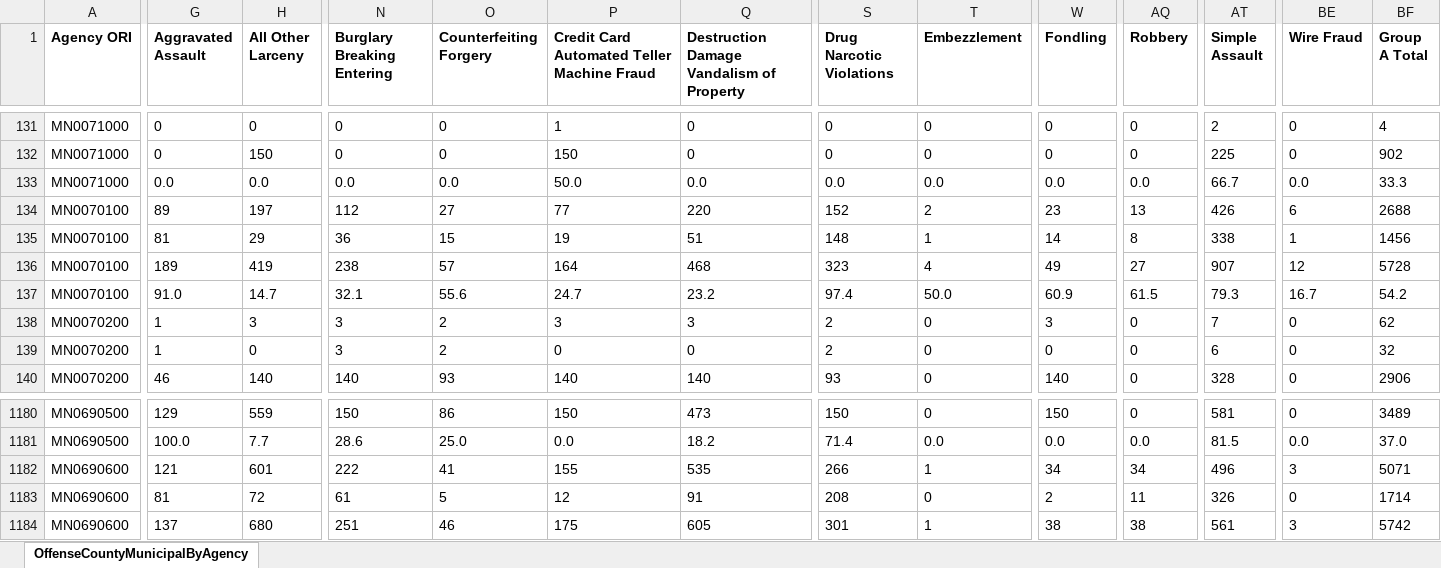
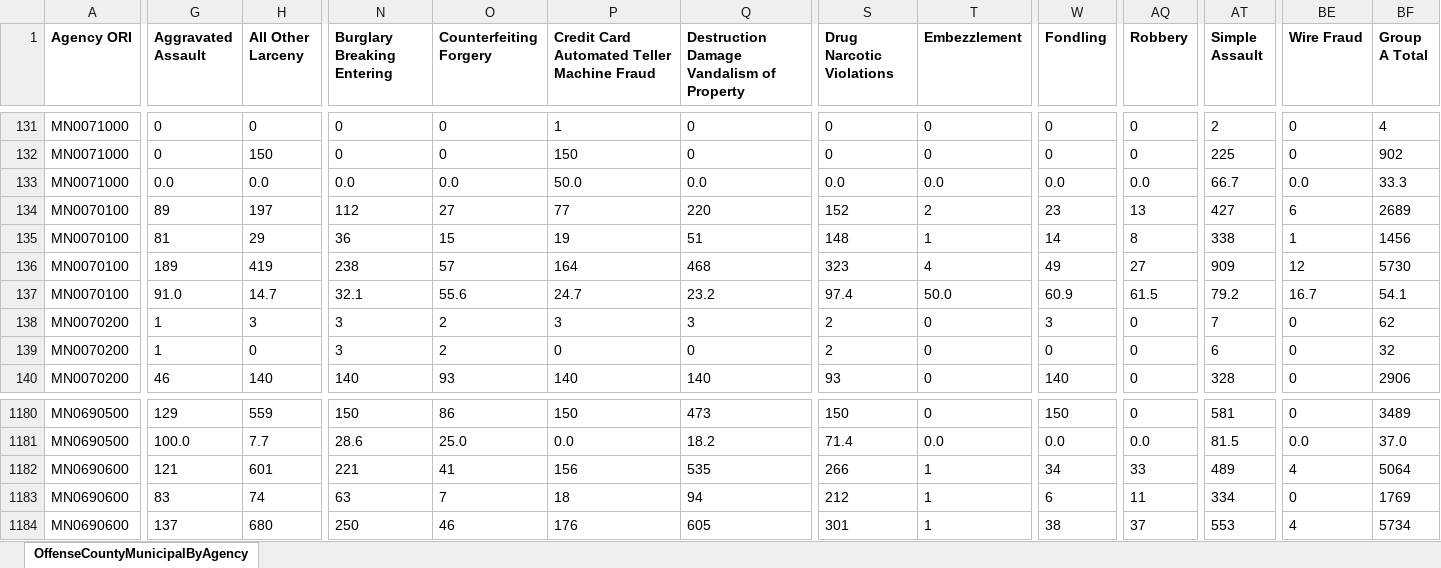
Before and after one commit to striblab/crimedash, an Excel workbook: store/nibrs/OffenseCountyMunicipalByAgencyDownloadData_2025.xlsx, sheet OffenseCountyMunicipalByAgency, drawn as a sheet; only a part is shown, gaps mark what is left out; values as stored, in another font and other column widths than the file's, no borders; the diff covers the shown part only; the diff names each change by its address in the sheet, - before the commit and + after, or states it on an @@ line.

```diff
--- a/store/nibrs/OffenseCountyMunicipalByAgencyDownloadData_2025.xlsx (sheet OffenseCountyMunicipalByAgency)
+++ b/store/nibrs/OffenseCountyMunicipalByAgencyDownloadData_2025.xlsx (sheet OffenseCountyMunicipalByAgency)
-AT134 (Simple Assault): 426
+AT134 (Simple Assault): 427
-BF134 (Group A Total): 2688
+BF134 (Group A Total): 2689
-AT136 (Simple Assault): 907
+AT136 (Simple Assault): 909
-BF136 (Group A Total): 5728
+BF136 (Group A Total): 5730
-AT137 (Simple Assault): 79.3
+AT137 (Simple Assault): 79.2
-BF137 (Group A Total): 54.2
+BF137 (Group A Total): 54.1
-N1182 (Burglary Breaking Entering): 222
+N1182 (Burglary Breaking Entering): 221
-P1182: 155
+P1182: 156
-AQ1182 (Robbery): 34
+AQ1182 (Robbery): 33
-AT1182 (Simple Assault): 496
+AT1182 (Simple Assault): 489
-BE1182 (Wire Fraud): 3
+BE1182 (Wire Fraud): 4
-BF1182 (Group A Total): 5071
+BF1182 (Group A Total): 5064
-G1183 (Aggravated Assault): 81
+G1183 (Aggravated Assault): 83
-H1183 (All Other Larceny): 72
+H1183 (All Other Larceny): 74
-N1183 (Burglary Breaking Entering): 61
+N1183 (Burglary Breaking Entering): 63
-O1183 (Counterfeiting Forgery): 5
+O1183 (Counterfeiting Forgery): 7
-P1183: 12
+P1183: 18
-Q1183: 91
+Q1183: 94
-S1183 (Drug Narcotic Violations): 208
+S1183 (Drug Narcotic Violations): 212
-T1183 (Embezzlement): 0
+T1183 (Embezzlement): 1
-W1183 (Fondling): 2
+W1183 (Fondling): 6
-AT1183 (Simple Assault): 326
+AT1183 (Simple Assault): 334
-BF1183 (Group A Total): 1714
+BF1183 (Group A Total): 1769
-N1184 (Burglary Breaking Entering): 251
+N1184 (Burglary Breaking Entering): 250
-P1184: 175
+P1184: 176
-AQ1184 (Robbery): 38
+AQ1184 (Robbery): 37
-AT1184 (Simple Assault): 561
+AT1184 (Simple Assault): 553
-BE1184 (Wire Fraud): 3
+BE1184 (Wire Fraud): 4
-BF1184 (Group A Total): 5742
+BF1184 (Group A Total): 5734
```
Also changed, not shown: 356 edited cells elsewhere in this sheet, store/nibrs/OffenseCountyMunicipalByAgencyDownloadData_2021.xlsx, store/nibrs/OffenseCountyMunicipalByAgencyDownloadData_2022.xlsx, 20 other files.
